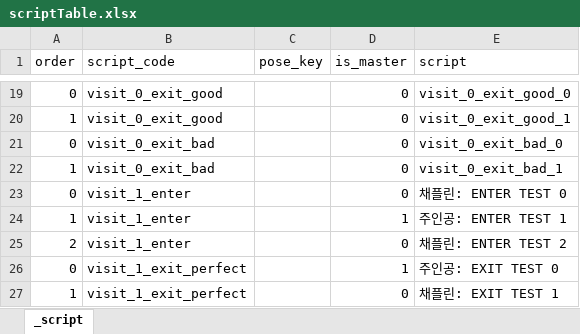
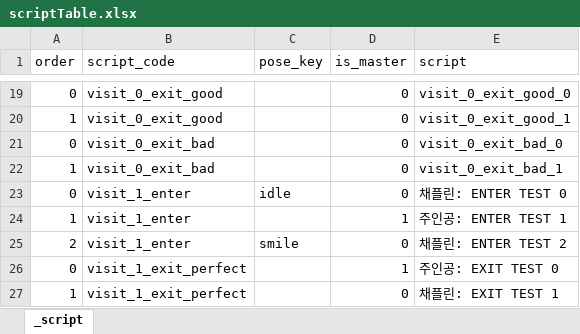
Before and after one commit to minje20/NewGameProject, an Excel workbook: Assets/Dev/Data/Dialogue/scriptTable.xlsx, sheet _script, drawn as a sheet; only a part is shown, gaps mark what is left out; values as stored, in another font and other column widths than the file's, no borders; the diff names each change by its address in the sheet, - before the commit and + after, or states it on an @@ line.

```diff
--- a/Assets/Dev/Data/Dialogue/scriptTable.xlsx (sheet _script)
+++ b/Assets/Dev/Data/Dialogue/scriptTable.xlsx (sheet _script)
-C23 (pose_key): (empty)
+C23 (pose_key): idle
-C25 (pose_key): (empty)
+C25 (pose_key): smile
```
Also changed, not shown: 47 other files.
